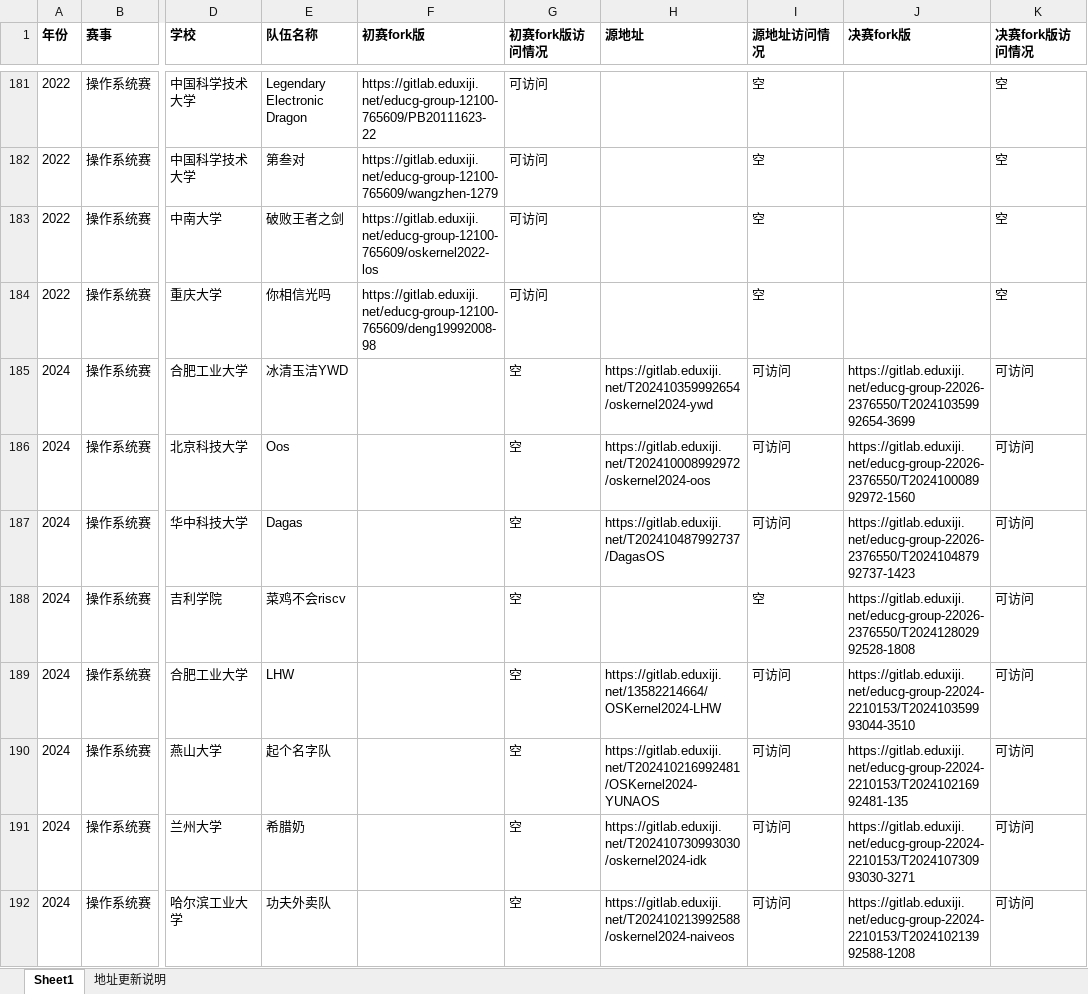
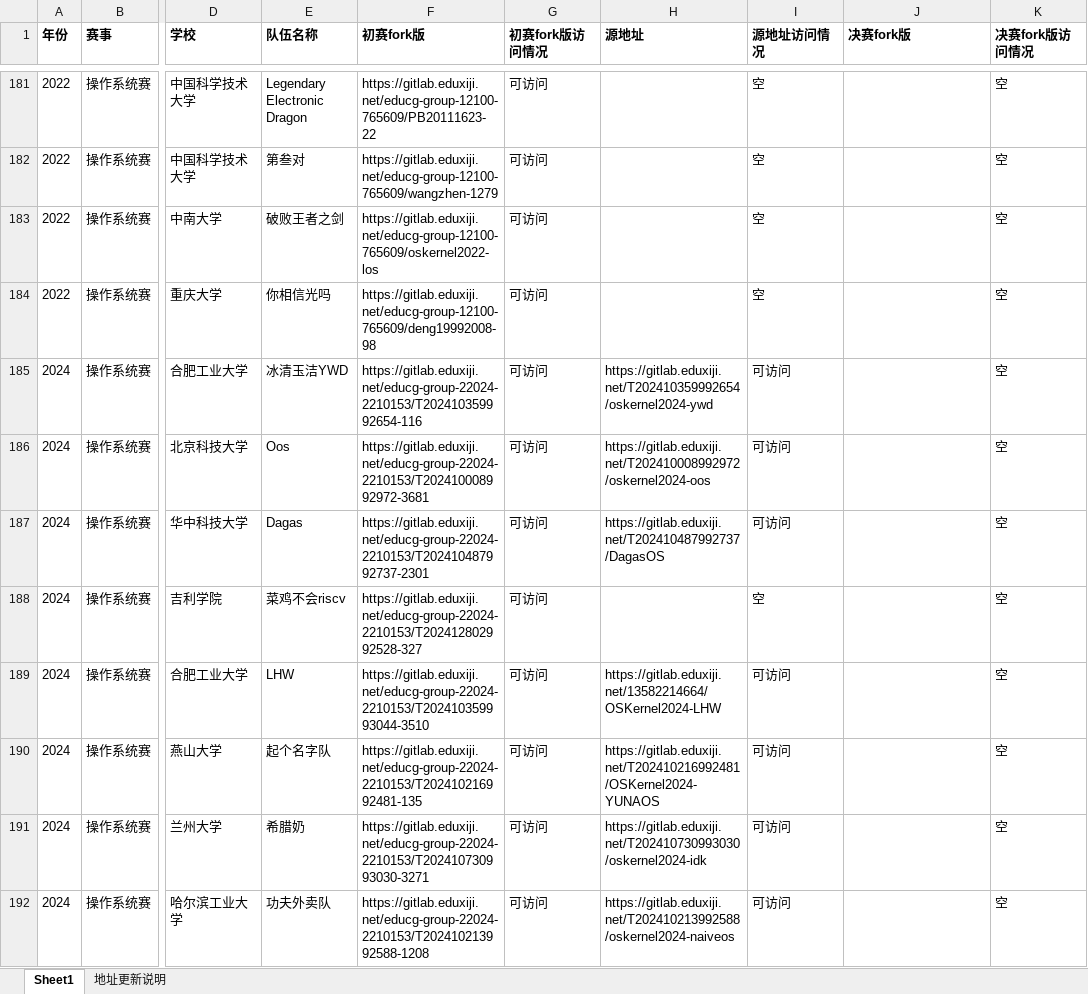
Before and after one commit to Freefor100/OS-Agent, an Excel workbook: collected-data.xlsx, sheet Sheet1, drawn as a sheet; only a part is shown, gaps mark what is left out; values as stored, in another font and other column widths than the file's, no borders; the diff covers the shown part only; the diff names each change by its address in the sheet, - before the commit and + after, or states it on an @@ line.

Commit message:
Fix xlsx error

```diff
--- a/collected-data.xlsx (sheet Sheet1)
+++ b/collected-data.xlsx (sheet Sheet1)
-F185 (初赛fork版): (empty)
+F185 (初赛fork版): https://gitlab.eduxiji.net/educg-group-22024-2210153/T202410359992654-116
-G185:G192 (初赛fork版访问情况): 空
+G185:G192 (初赛fork版访问情况): 可访问
-J185 (决赛fork版): https://gitlab.eduxiji.net/educg-group-22026-2376550/T202410359992654-3699
+J185 (决赛fork版): (empty)
-K185:K192 (决赛fork版访问情况): 可访问
+K185:K192 (决赛fork版访问情况): 空
-F186 (初赛fork版): (empty)
+F186 (初赛fork版): https://gitlab.eduxiji.net/educg-group-22024-2210153/T202410008992972-3681
-J186 (决赛fork版): https://gitlab.eduxiji.net/educg-group-22026-2376550/T202410008992972-1560
+J186 (决赛fork版): (empty)
-F187 (初赛fork版): (empty)
+F187 (初赛fork版): https://gitlab.eduxiji.net/educg-group-22024-2210153/T202410487992737-2301
-J187 (决赛fork版): https://gitlab.eduxiji.net/educg-group-22026-2376550/T202410487992737-1423
+J187 (决赛fork版): (empty)
-F188 (初赛fork版): (empty)
+F188 (初赛fork版): https://gitlab.eduxiji.net/educg-group-22024-2210153/T202412802992528-327
-J188 (决赛fork版): https://gitlab.eduxiji.net/educg-group-22026-2376550/T202412802992528-1808
+J188 (决赛fork版): (empty)
-F189 (初赛fork版): (empty)
+F189 (初赛fork版): https://gitlab.eduxiji.net/educg-group-22024-2210153/T202410359993044-3510
-J189 (决赛fork版): https://gitlab.eduxiji.net/educg-group-22024-2210153/T202410359993044-3510
+J189 (决赛fork版): (empty)
-F190 (初赛fork版): (empty)
+F190 (初赛fork版): https://gitlab.eduxiji.net/educg-group-22024-2210153/T202410216992481-135
-J190 (决赛fork版): https://gitlab.eduxiji.net/educg-group-22024-2210153/T202410216992481-135
+J190 (决赛fork版): (empty)
-F191 (初赛fork版): (empty)
+F191 (初赛fork版): https://gitlab.eduxiji.net/educg-group-22024-2210153/T202410730993030-3271
-J191 (决赛fork版): https://gitlab.eduxiji.net/educg-group-22024-2210153/T202410730993030-3271
+J191 (决赛fork版): (empty)
-F192 (初赛fork版): (empty)
+F192 (初赛fork版): https://gitlab.eduxiji.net/educg-group-22024-2210153/T202410213992588-1208
-J192 (决赛fork版): https://gitlab.eduxiji.net/educg-group-22024-2210153/T202410213992588-1208
+J192 (决赛fork版): (empty)
```
Also changed, not shown: 20 removed rows and 127 edited cells elsewhere in this sheet, 1 other file.
